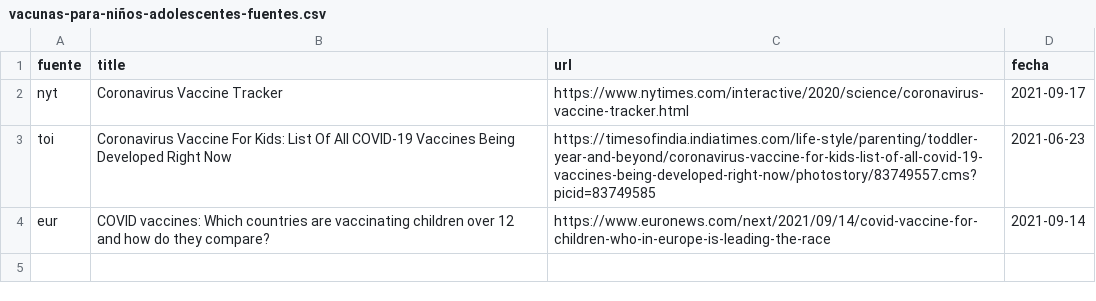
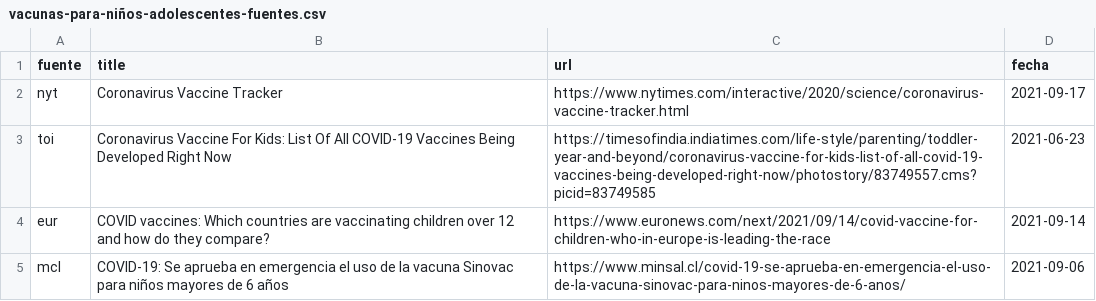
Before and after one commit to jmcastagnetto/misc-viz, a CSV file: covid19-vaccines/vacunas-para-niños-adolescentes-fuentes.csv, drawn as a sheet.

Commit message:
añadiendo aprobación de SINOVAC en Chile

```diff
--- a/covid19-vaccines/vacunas-para-niños-adolescentes-fuentes.csv
+++ b/covid19-vaccines/vacunas-para-niños-adolescentes-fuentes.csv
@@ -4 +4,2 @@ toi,"Coronavirus Vaccine For Kids: List Of All COVID-19 Vaccines Being Developed
 eur,"COVID vaccines: Which countries are vaccinating children over 12 and how do they compare?",https://www.euronews.com/next/2021/09/14/covid-vaccine-for-children-who-in-europe-is-leading-the-race,2021-09-14
+mcl,"COVID-19: Se aprueba en emergencia el uso de la vacuna Sinovac para niños mayores de 6 años",https://www.minsal.cl/covid-19-se-aprueba-en-emergencia-el-uso-de-la-vacuna-sinovac-para-ninos-mayores-de-6-anos/,2021-09-06
```
Also changed, not shown: covid19-vaccines/vacunas-para-niños-adolescentes.csv, 1 other file.
